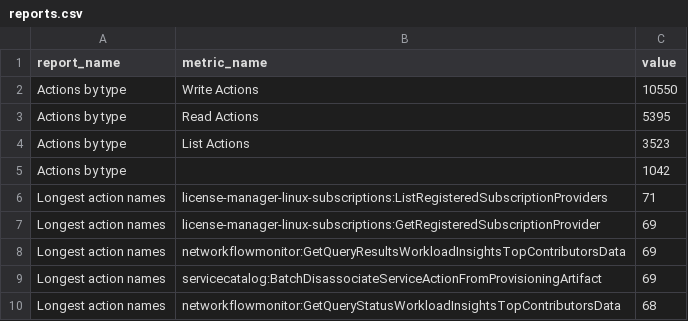
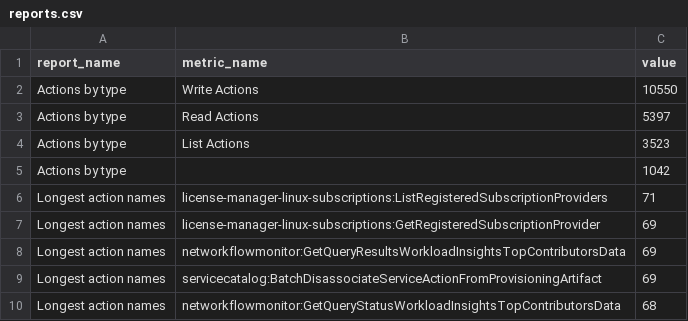
Before and after one commit to tobilg/aws-iam-data, a CSV file: data/csv/reports.csv, drawn as a sheet; only a part is shown.

```diff
--- a/data/csv/reports.csv
+++ b/data/csv/reports.csv
@@ -2,3 +2,3 @@ report_name,metric_name,value
 Actions by type,Write Actions,10550
-Actions by type,Read Actions,5395
+Actions by type,Read Actions,5397
 Actions by type,List Actions,3523
```
Also changed, not shown: data/csv/aws_actions_condition_keys.csv, data/csv/aws_actions_dependant_actions.csv, 16 other files.
